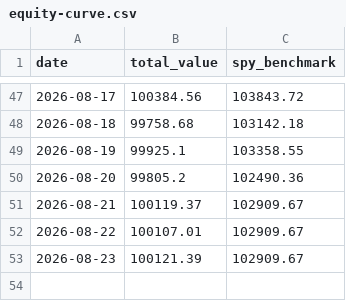
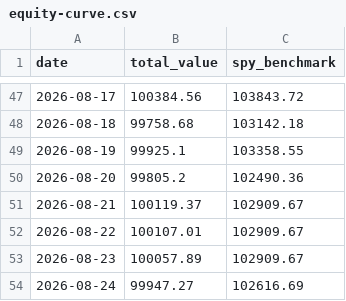
Before and after one commit to tydbyts-tom/jack-the-honest-investor, a CSV file: data/equity-curve.csv, drawn as a sheet; only a part is shown, gaps mark what is left out.

```diff
--- a/data/equity-curve.csv
+++ b/data/equity-curve.csv
@@ -52,2 +52,3 @@ date,total_value,spy_benchmark
 2026-08-22,100107.01,102909.67
-2026-08-23,100121.39,102909.67
+2026-08-23,100057.89,102909.67
+2026-08-24,99947.27,102616.69
```
Also changed, not shown: data/predictions.csv, 5 other files.
